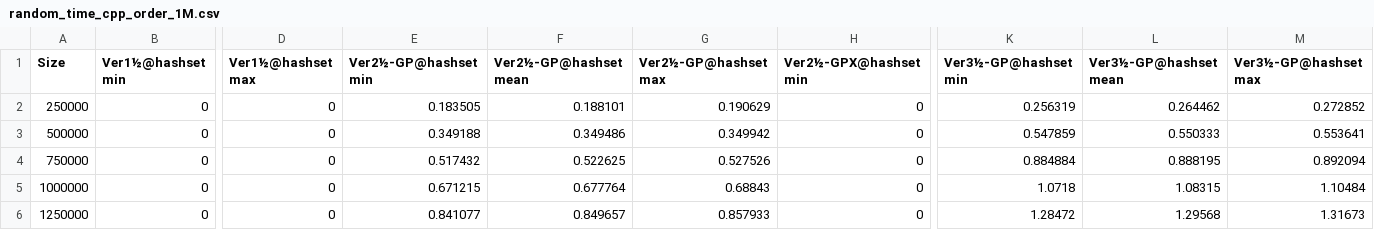
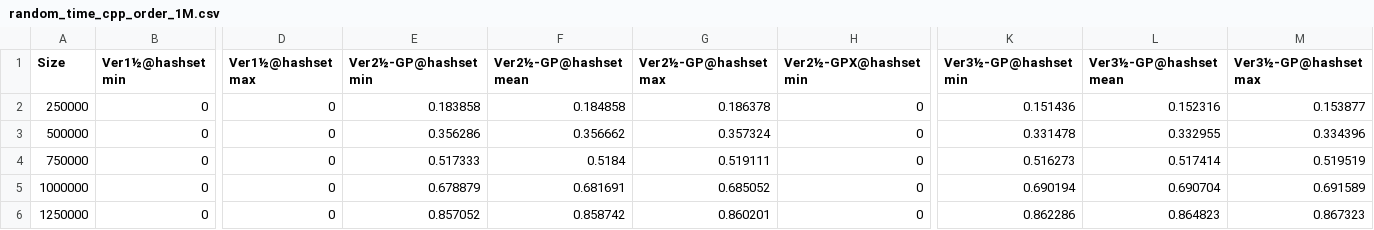
Before and after one commit to ssomers/Bron-Kerbosch, a CSV file: data/random_time_cpp_order_1M.csv, drawn as a sheet; only a part is shown, gaps mark what is left out; the diff covers the shown part only; the diff names each change by its address in the sheet, - before the commit and + after, or states it on an @@ line.

```diff
--- a/data/random_time_cpp_order_1M.csv
+++ b/data/random_time_cpp_order_1M.csv
-E2 (Ver2½-GP@hashset min): 0.183505
+E2 (Ver2½-GP@hashset min): 0.183858
-F2 (Ver2½-GP@hashset mean): 0.188101
+F2 (Ver2½-GP@hashset mean): 0.184858
-G2 (Ver2½-GP@hashset max): 0.190629
+G2 (Ver2½-GP@hashset max): 0.186378
-K2 (Ver3½-GP@hashset min): 0.256319
+K2 (Ver3½-GP@hashset min): 0.151436
-L2 (Ver3½-GP@hashset mean): 0.264462
+L2 (Ver3½-GP@hashset mean): 0.152316
-M2 (Ver3½-GP@hashset max): 0.272852
+M2 (Ver3½-GP@hashset max): 0.153877
-E3 (Ver2½-GP@hashset min): 0.349188
+E3 (Ver2½-GP@hashset min): 0.356286
-F3 (Ver2½-GP@hashset mean): 0.349486
+F3 (Ver2½-GP@hashset mean): 0.356662
-G3 (Ver2½-GP@hashset max): 0.349942
+G3 (Ver2½-GP@hashset max): 0.357324
-K3 (Ver3½-GP@hashset min): 0.547859
+K3 (Ver3½-GP@hashset min): 0.331478
-L3 (Ver3½-GP@hashset mean): 0.550333
+L3 (Ver3½-GP@hashset mean): 0.332955
-M3 (Ver3½-GP@hashset max): 0.553641
+M3 (Ver3½-GP@hashset max): 0.334396
-E4 (Ver2½-GP@hashset min): 0.517432
+E4 (Ver2½-GP@hashset min): 0.517333
-F4 (Ver2½-GP@hashset mean): 0.522625
+F4 (Ver2½-GP@hashset mean): 0.5184
-G4 (Ver2½-GP@hashset max): 0.527526
+G4 (Ver2½-GP@hashset max): 0.519111
-K4 (Ver3½-GP@hashset min): 0.884884
+K4 (Ver3½-GP@hashset min): 0.516273
-L4 (Ver3½-GP@hashset mean): 0.888195
+L4 (Ver3½-GP@hashset mean): 0.517414
-M4 (Ver3½-GP@hashset max): 0.892094
+M4 (Ver3½-GP@hashset max): 0.519519
-E5 (Ver2½-GP@hashset min): 0.671215
+E5 (Ver2½-GP@hashset min): 0.678879
-F5 (Ver2½-GP@hashset mean): 0.677764
+F5 (Ver2½-GP@hashset mean): 0.681691
-G5 (Ver2½-GP@hashset max): 0.68843
+G5 (Ver2½-GP@hashset max): 0.685052
-K5 (Ver3½-GP@hashset min): 1.0718
+K5 (Ver3½-GP@hashset min): 0.690194
-L5 (Ver3½-GP@hashset mean): 1.08315
+L5 (Ver3½-GP@hashset mean): 0.690704
-M5 (Ver3½-GP@hashset max): 1.10484
+M5 (Ver3½-GP@hashset max): 0.691589
-E6 (Ver2½-GP@hashset min): 0.841077
+E6 (Ver2½-GP@hashset min): 0.857052
-F6 (Ver2½-GP@hashset mean): 0.849657
+F6 (Ver2½-GP@hashset mean): 0.858742
-G6 (Ver2½-GP@hashset max): 0.857933
+G6 (Ver2½-GP@hashset max): 0.860201
-K6 (Ver3½-GP@hashset min): 1.28472
+K6 (Ver3½-GP@hashset min): 0.862286
-L6 (Ver3½-GP@hashset mean): 1.29568
+L6 (Ver3½-GP@hashset mean): 0.864823
-M6 (Ver3½-GP@hashset max): 1.31673
+M6 (Ver3½-GP@hashset max): 0.867323
```
Also changed, not shown: 36 edited cells elsewhere in this file, data/random_time_go_order_100.csv, data/random_time_go_order_10k.csv, 28 other files.
